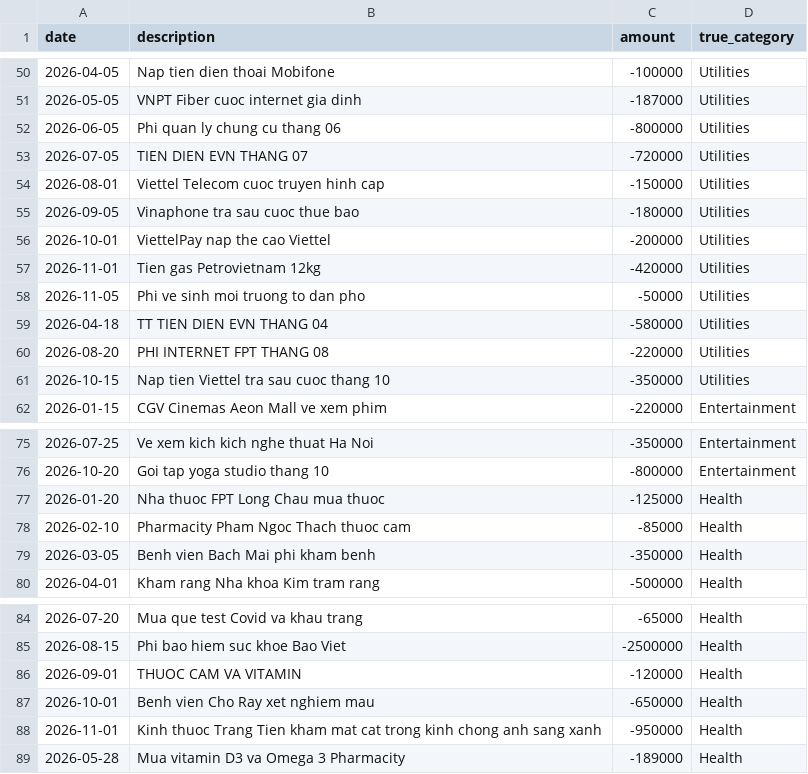
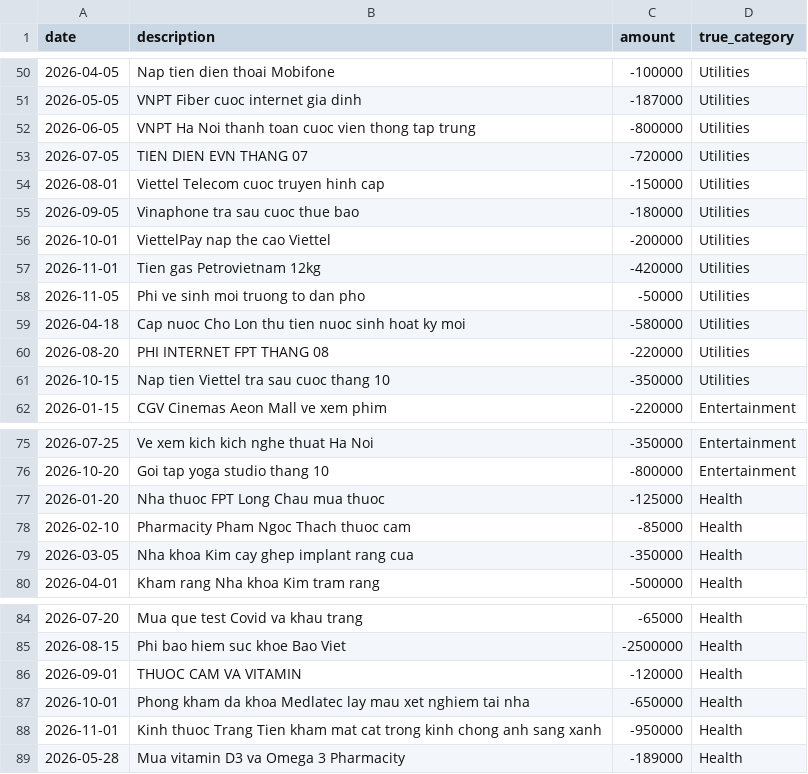
Before and after one commit to nabe39/budgetbot-aws, a CSV file: sample_data/eval_nlp.csv, drawn as a sheet; only a part is shown, gaps mark what is left out; the diff covers the shown part only.

```diff
--- a/sample_data/eval_nlp.csv
+++ b/sample_data/eval_nlp.csv
@@ -51,3 +51,3 @@
 2026-05-05,VNPT Fiber cuoc internet gia dinh,-187000,Utilities
-2026-06-05,Phi quan ly chung cu thang 06,-800000,Utilities
+2026-06-05,VNPT Ha Noi thanh toan cuoc vien thong tap trung,-800000,Utilities
 2026-07-05,TIEN DIEN EVN THANG 07,-720000,Utilities
@@ -58,3 +58,3 @@
 2026-11-05,Phi ve sinh moi truong to dan pho,-50000,Utilities
-2026-04-18,TT TIEN DIEN EVN THANG 04,-580000,Utilities
+2026-04-18,Cap nuoc Cho Lon thu tien nuoc sinh hoat ky moi,-580000,Utilities
 2026-08-20,PHI INTERNET FPT THANG 08,-220000,Utilities
@@ -78,3 +78,3 @@
 2026-02-10,Pharmacity Pham Ngoc Thach thuoc cam,-85000,Health
-2026-03-05,Benh vien Bach Mai phi kham benh,-350000,Health
+2026-03-05,Nha khoa Kim cay ghep implant rang cua,-350000,Health
 2026-04-01,Kham rang Nha khoa Kim tram rang,-500000,Health
@@ -86,3 +86,3 @@
 2026-09-01,THUOC CAM VA VITAMIN,-120000,Health
-2026-10-01,Benh vien Cho Ray xet nghiem mau,-650000,Health
+2026-10-01,Phong kham da khoa Medlatec lay mau xet nghiem tai nha,-650000,Health
 2026-11-01,Kinh thuoc Trang Tien kham mat cat trong kinh chong anh sang xanh,-950000,Health
```
Also changed, not shown: 21 edited cells elsewhere in this file, 14 other files.
